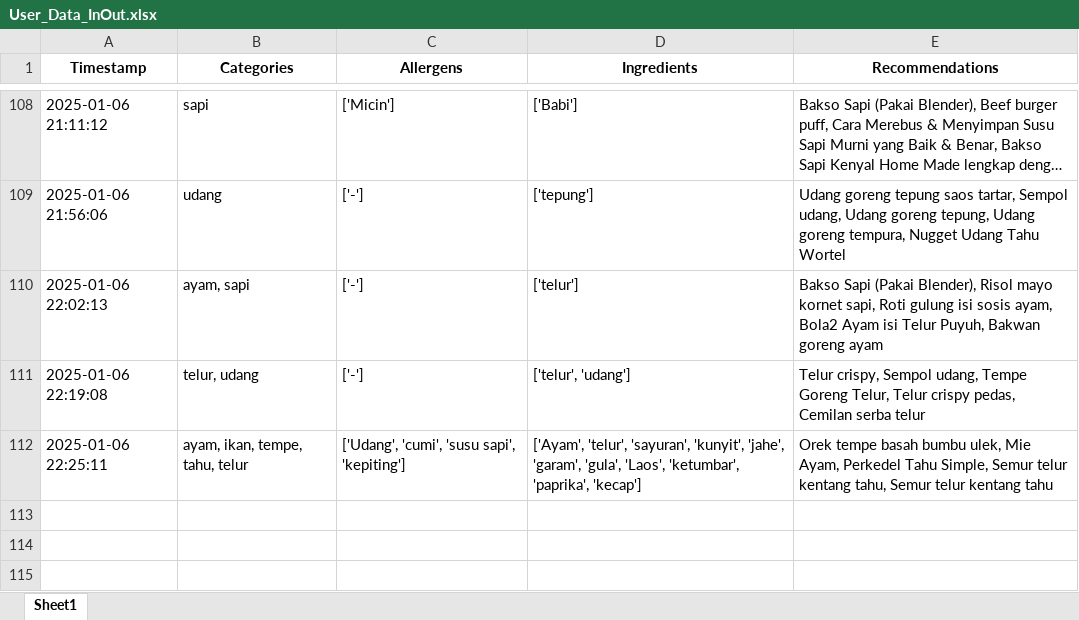
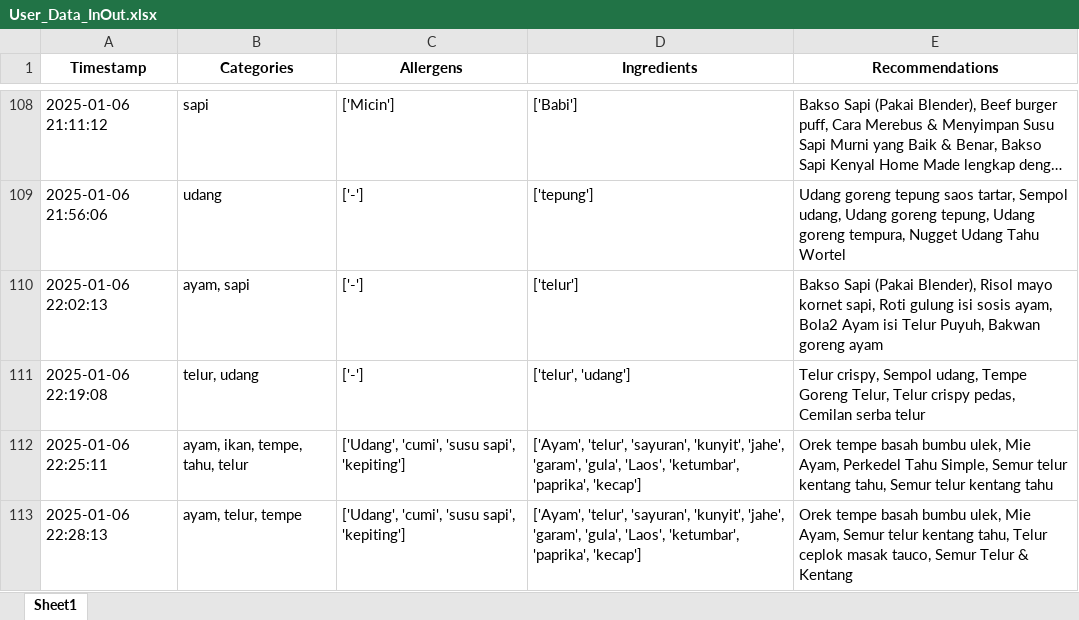
Before and after one commit to Panda-Bulat/panda, an Excel workbook: User_Data_InOut.xlsx, sheet Sheet1, drawn as a sheet; only a part is shown, gaps mark what is left out; long unchanged cells end in …; values as stored, in another font and other column widths than the file's, no borders; the diff names each change by its address in the sheet, - before the commit and + after, or states it on an @@ line.

Commit message:
Updating user data

```diff
--- a/User_Data_InOut.xlsx (sheet Sheet1)
+++ b/User_Data_InOut.xlsx (sheet Sheet1)
+row 113: 2025-01-06 22:28:13 | ayam, telur, tempe | ['Udang', 'cumi', 'susu sapi', 'kepiting'] | ['Ayam', 'telur', 'sayuran', 'kunyit', 'jahe', 'garam', 'gula', 'Laos', 'ketumbar', 'paprika', 'kecap'] | Orek tempe basah bumbu ulek, Mie Ayam, Semur telur kentang tahu, Telur ceplok masak tauco, Semur Telur & Kentang
```
